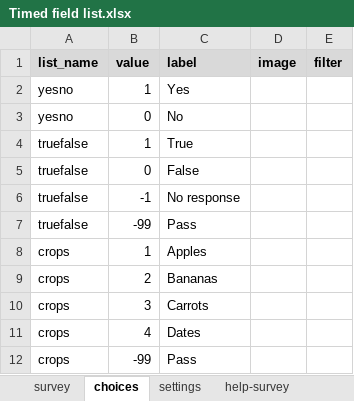
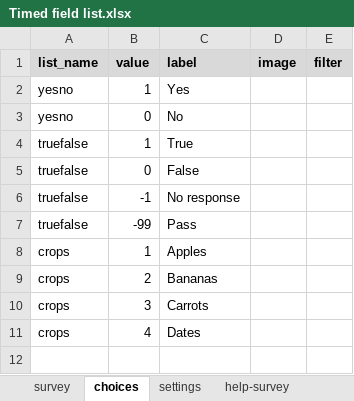
Before and after one commit to surveycto/timed-field-list, an Excel workbook: extras/sample-form/Timed field list.xlsx, sheet choices, drawn as a sheet; values as stored, in another font and other column widths than the file's, no borders; conditional formats not drawn; the diff names each change by its address in the sheet, - before the commit and + after, or states it on an @@ line.

Commit message:
Removed requirement for "pass" value to be a choice value

```diff
--- a/extras/sample-form/Timed field list.xlsx (sheet choices)
+++ b/extras/sample-form/Timed field list.xlsx (sheet choices)
-row 12: crops | -99 | Pass
```
Also changed, not shown: sheet survey, sheet settings, 4 other files.
